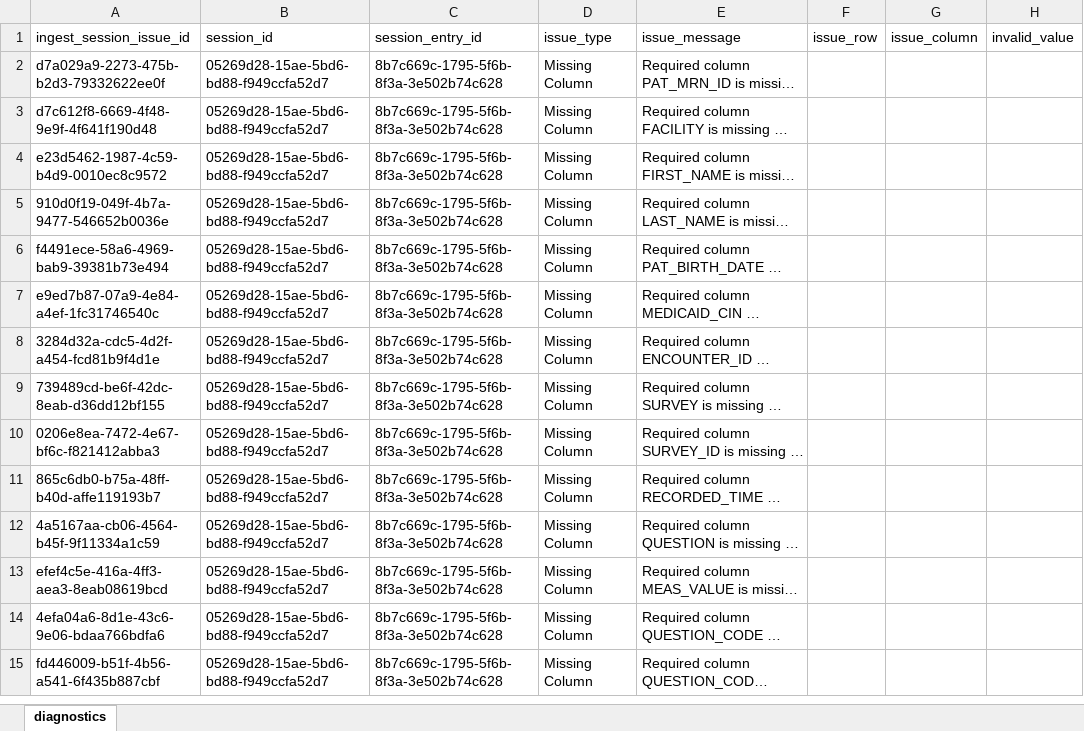
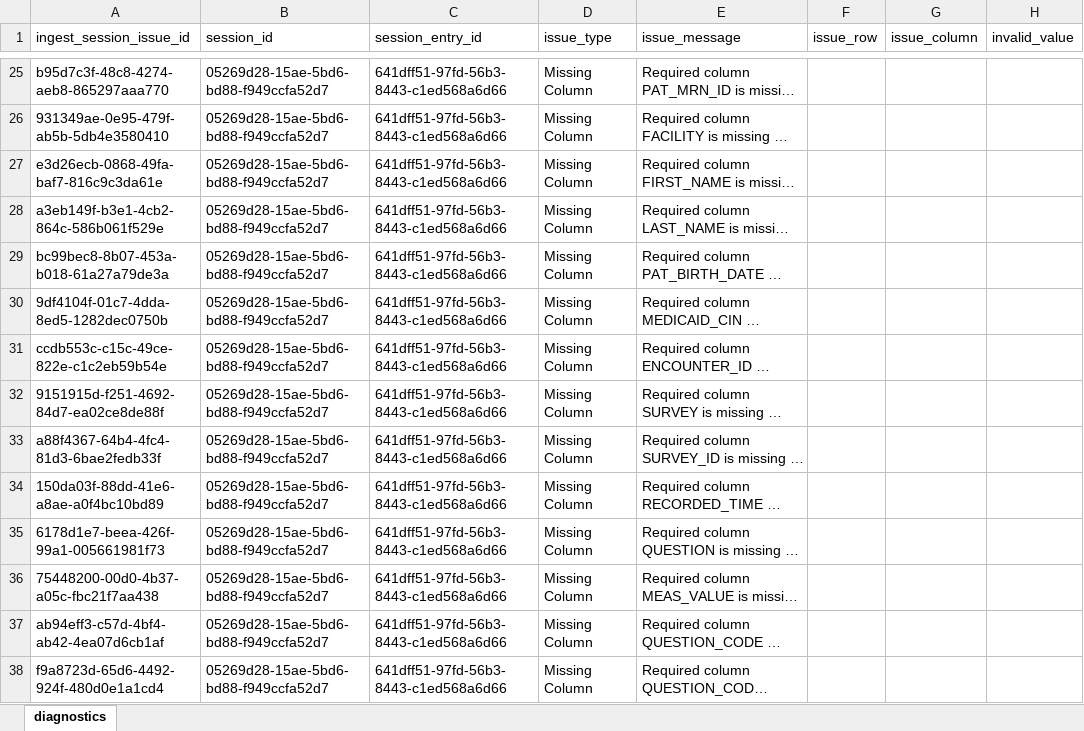
Before and after one commit to qe-collaborative-services/1115-hub, an Excel workbook: support/assurance/results-test-e2e/diagnostics.xlsx, sheet diagnostics, drawn as a sheet; only a part is shown, gaps mark what is left out; long unchanged cells end in …; values as stored, in another font and other column widths than the file's, no borders; addresses are those after the commit; the diff covers the shown part only; the diff names each change by its address in the sheet, - before the commit and + after, or states it on an @@ line.

Commit message:
feat: improve diagnostics and error handling

```diff
--- a/support/assurance/results-test-e2e/diagnostics.xlsx (sheet diagnostics)
+++ b/support/assurance/results-test-e2e/diagnostics.xlsx (sheet diagnostics)
-A25 (ingest_session_issue_id): d7a029a9-2273-475b-b2d3-79332622ee0f
+A25 (ingest_session_issue_id): b95d7c3f-48c8-4274-aeb8-865297aaa770
-C25:C38 (session_entry_id): 8b7c669c-1795-5f6b-8f3a-3e502b74c628
+C25:C38 (session_entry_id): 641dff51-97fd-56b3-8443-c1ed568a6d66
-A26 (ingest_session_issue_id): d7c612f8-6669-4f48-9e9f-4f641f190d48
+A26 (ingest_session_issue_id): 931349ae-0e95-479f-ab5b-5db4e3580410
-A27 (ingest_session_issue_id): e23d5462-1987-4c59-b4d9-0010ec8c9572
+A27 (ingest_session_issue_id): e3d26ecb-0868-49fa-baf7-816c9c3da61e
-A28 (ingest_session_issue_id): 910d0f19-049f-4b7a-9477-546652b0036e
+A28 (ingest_session_issue_id): a3eb149f-b3e1-4cb2-864c-586b061f529e
-A29 (ingest_session_issue_id): f4491ece-58a6-4969-bab9-39381b73e494
+A29 (ingest_session_issue_id): bc99bec8-8b07-453a-b018-61a27a79de3a
-A30 (ingest_session_issue_id): e9ed7b87-07a9-4e84-a4ef-1fc31746540c
+A30 (ingest_session_issue_id): 9df4104f-01c7-4dda-8ed5-1282dec0750b
-A31 (ingest_session_issue_id): 3284d32a-cdc5-4d2f-a454-fcd81b9f4d1e
+A31 (ingest_session_issue_id): ccdb553c-c15c-49ce-822e-c1c2eb59b54e
-A32 (ingest_session_issue_id): 739489cd-be6f-42dc-8eab-d36dd12bf155
+A32 (ingest_session_issue_id): 9151915d-f251-4692-84d7-ea02ce8de88f
-A33 (ingest_session_issue_id): 0206e8ea-7472-4e67-bf6c-f821412abba3
+A33 (ingest_session_issue_id): a88f4367-64b4-4fc4-81d3-6bae2fedb33f
-A34 (ingest_session_issue_id): 865c6db0-b75a-48ff-b40d-affe119193b7
+A34 (ingest_session_issue_id): 150da03f-88dd-41e6-a8ae-a0f4bc10bd89
-A35 (ingest_session_issue_id): 4a5167aa-cb06-4564-b45f-9f11334a1c59
+A35 (ingest_session_issue_id): 6178d1e7-beea-426f-99a1-005661981f73
-A36 (ingest_session_issue_id): efef4c5e-416a-4ff3-aea3-8eab08619bcd
+A36 (ingest_session_issue_id): 75448200-00d0-4b37-a05c-fbc21f7aa438
-A37 (ingest_session_issue_id): 4efa04a6-8d1e-43c6-9e06-bdaa766bdfa6
+A37 (ingest_session_issue_id): ab94eff3-c57d-4bf4-ab42-4ea07d6cb1af
-A38 (ingest_session_issue_id): fd446009-b51f-4b56-a541-6f435b887cbf
+A38 (ingest_session_issue_id): f9a8723d-65d6-4492-924f-480d0e1a1cd4
```
Also changed, not shown: 23 added rows, 14 removed rows and 73 edited cells elsewhere in this sheet, 7 other files.
